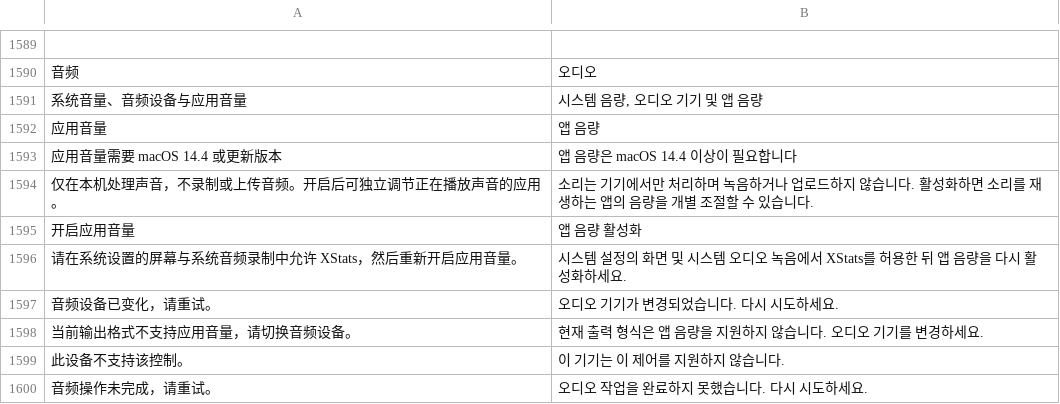
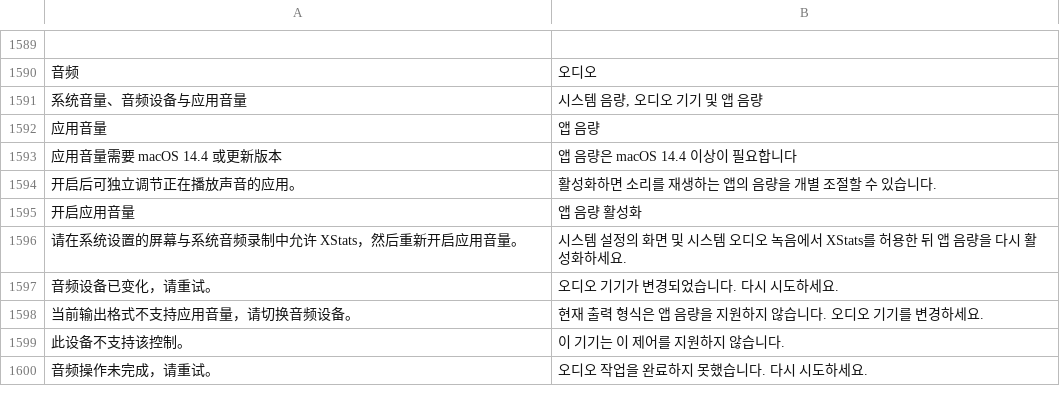
Before and after one commit to ysicing/XStats, a TSV file: Packages/XStatsKit/Sources/Localization/Resources/ko.tsv, drawn as a sheet; only a part is shown, gaps mark what is left out; removed rows and columns are numbered as before the commit, all else as after; the diff names each change by its address in the sheet, - before the commit and + after, or states it on an @@ line.

```diff
--- a/Packages/XStatsKit/Sources/Localization/Resources/ko.tsv
+++ b/Packages/XStatsKit/Sources/Localization/Resources/ko.tsv
-row 1594: 仅在本机处理声音，不录制或上传音频。开启后可独立调节正在播放声音的应用。 | 소리는 기기에서만 처리하며 녹음하거나 업로드하지 않습니다. 활성화하면 소리를 재생하는 앱의 음량을 개별 조절할 수 있습니다.
+row 1594: 开启后可独立调节正在播放声音的应用。 | 활성화하면 소리를 재생하는 앱의 음량을 개별 조절할 수 있습니다.
```
Also changed, not shown: Packages/XStatsKit/Sources/Localization/Resources/ar.tsv, Packages/XStatsKit/Sources/Localization/Resources/de.tsv, 19 other files.
